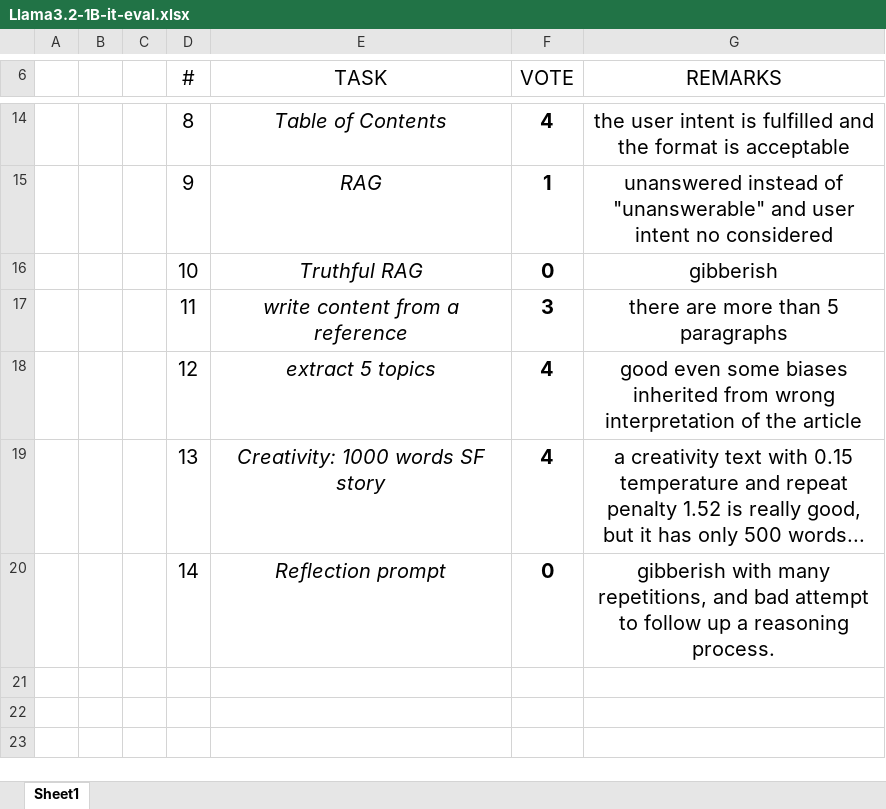
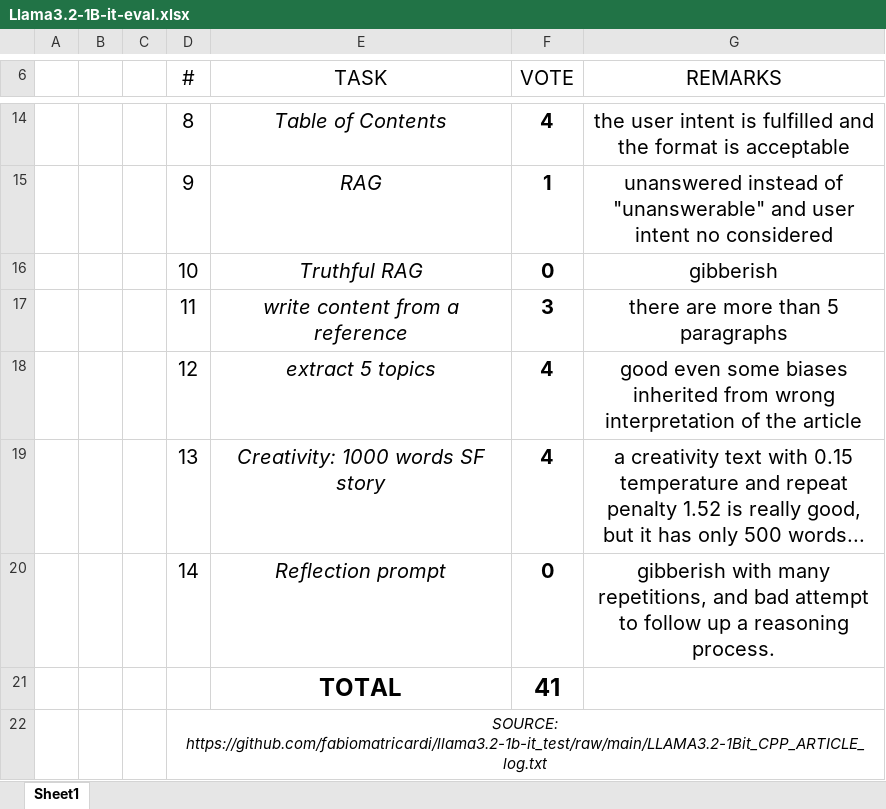
Before and after one commit to fabiomatricardi/llama3.2-1b-it_test, an Excel workbook: Llama3.2-1B-it-eval.xlsx, sheet Sheet1, drawn as a sheet; only a part is shown, gaps mark what is left out; values as stored, in another font and other column widths than the file's, no borders; charts and pictures and conditional formats and table styles not drawn; the diff names each change by its address in the sheet, - before the commit and + after, or states it on an @@ line.

```diff
--- a/Llama3.2-1B-it-eval.xlsx (sheet Sheet1)
+++ b/Llama3.2-1B-it-eval.xlsx (sheet Sheet1)
+row 21:  |  |  |  | TOTAL | 41
+row 22:  |  |  | SOURCE: https://github.com/fabiomatricardi/llama3.2-1b-it_test/raw/main/LLAMA3.2-1Bit_CPP_ARTICLE_log.txt
```
Also changed, not shown: charts or pictures, 1 other file.
